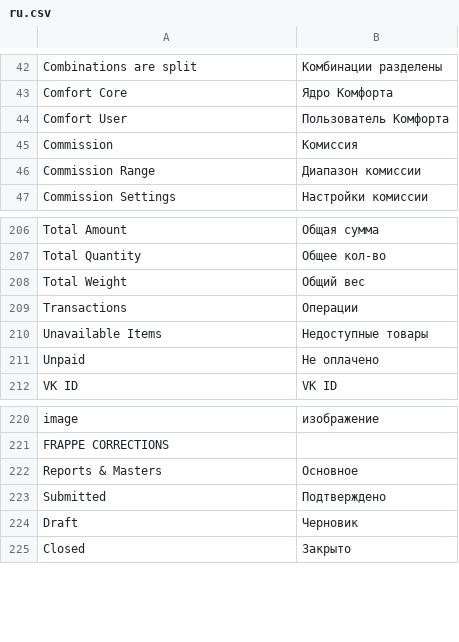
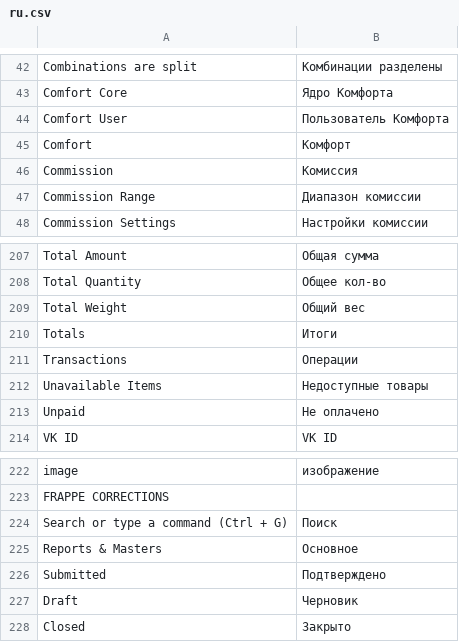
Before and after one commit to vrslev/comfort, a CSV file: comfort/translations/ru.csv, drawn as a sheet; only a part is shown, gaps mark what is left out; the diff names each change by its address in the sheet, - before the commit and + after, or states it on an @@ line.

Commit message:
fix(Translations): Fix translation, add new one

```diff
--- a/comfort/translations/ru.csv
+++ b/comfort/translations/ru.csv
+row 45: Comfort | Комфорт
+row 210: Totals | Итоги
+row 224: Search or type a command (Ctrl + G) | Поиск
```
Also changed, not shown: 1 other file.
